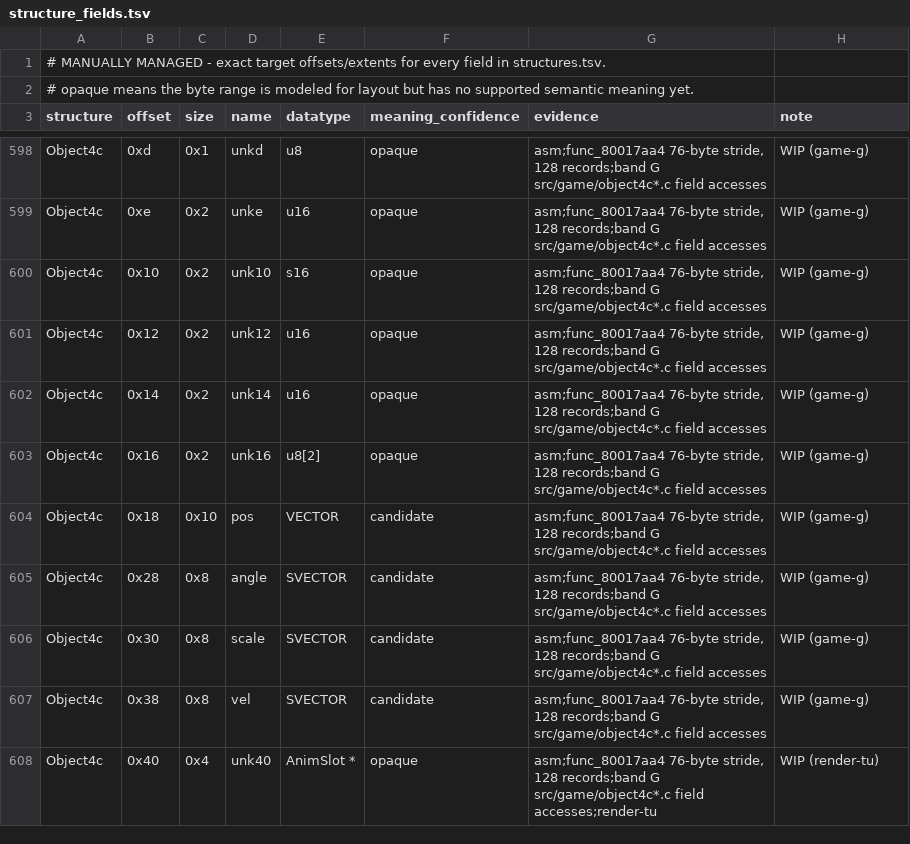
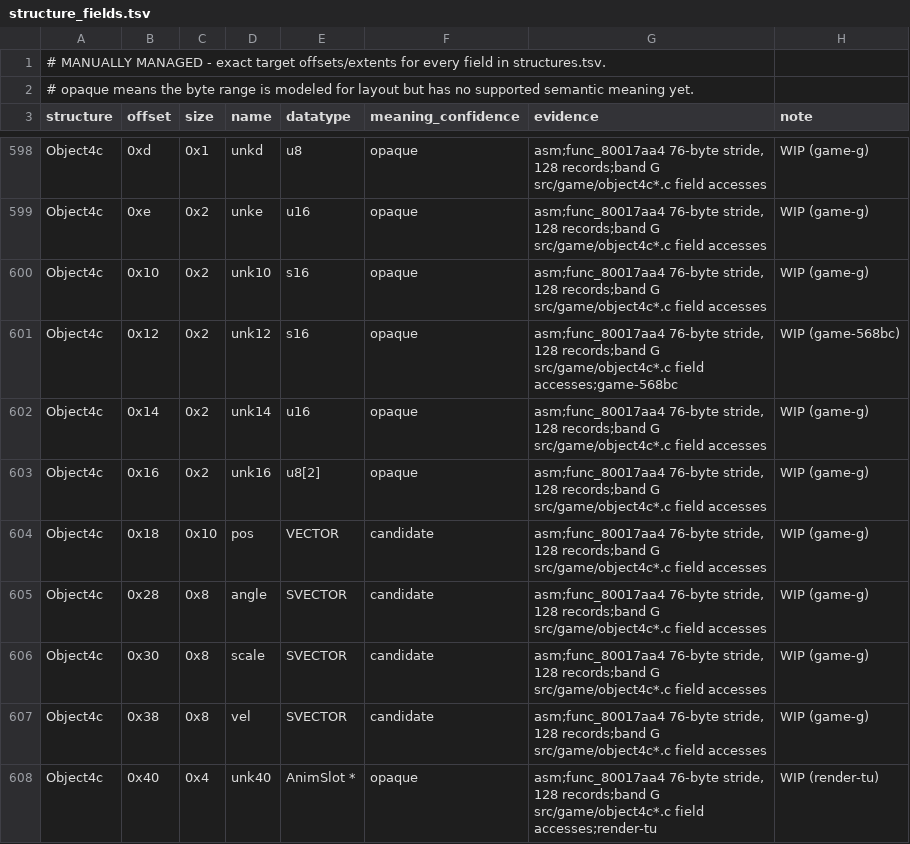
Before and after one commit to Voicedrew11/kings-field-3-decomp, a TSV file: config/retail/structure_fields.tsv, drawn as a sheet; only a part is shown, gaps mark what is left out; the diff covers the shown part only.

```diff
--- a/config/retail/structure_fields.tsv
+++ b/config/retail/structure_fields.tsv
@@ -600,3 +600,3 @@ Object4c	0xe	0x2	unke	u16	opaque	asm;func_80017aa4 76-byte stride, 128 records;b
 Object4c	0x10	0x2	unk10	s16	opaque	asm;func_80017aa4 76-byte stride, 128 records;band G src/game/object4c*.c field accesses	WIP (game-g)
-Object4c	0x12	0x2	unk12	u16	opaque	asm;func_80017aa4 76-byte stride, 128 records;band G src/game/object4c*.c field accesses	WIP (game-g)
+Object4c	0x12	0x2	unk12	s16	opaque	asm;func_80017aa4 76-byte stride, 128 records;band G src/game/object4c*.c field accesses;game-568bc	WIP (game-568bc)
 Object4c	0x14	0x2	unk14	u16	opaque	asm;func_80017aa4 76-byte stride, 128 records;band G src/game/object4c*.c field accesses	WIP (game-g)
```
Also changed, not shown: 13 added rows and 4 edited cells elsewhere in this file, config/retail/structures.tsv, 2 other files.
